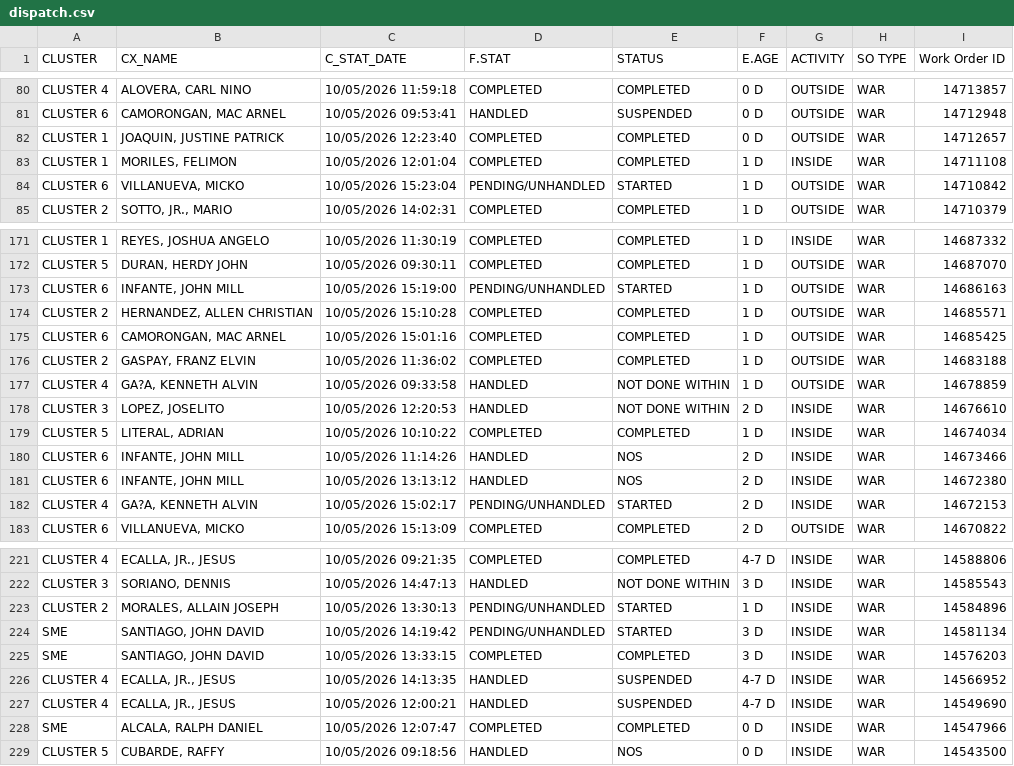
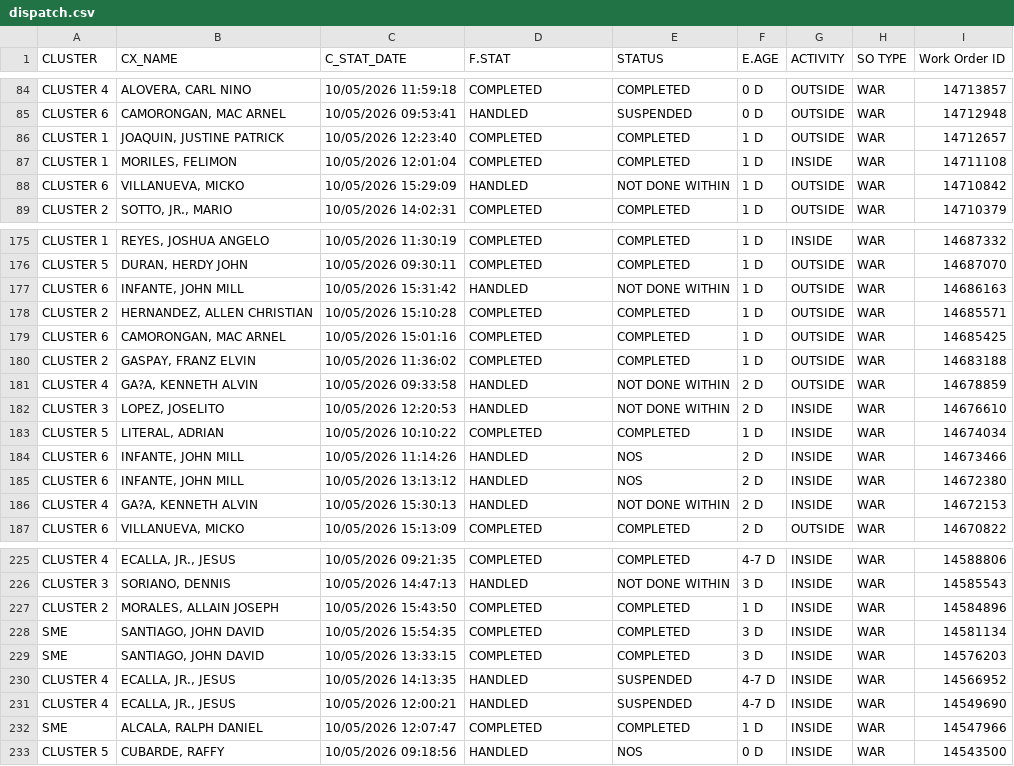
Before and after one commit to ReportsHub/CXSDA-Dispatch-Dashboard, a CSV file: data/dispatch.csv, drawn as a sheet; only a part is shown, gaps mark what is left out; the diff covers the shown part only.

```diff
--- a/data/dispatch.csv
+++ b/data/dispatch.csv
@@ -81,5 +85,5 @@ CLUSTER 4,"ALOVERA, CARL NINO",10/05/2026 11:59:18,COMPLETED,COMPLETED,0 D,OUTSI
 CLUSTER 6,"CAMORONGAN, MAC ARNEL",10/05/2026 09:53:41,HANDLED,SUSPENDED,0 D,OUTSIDE,WAR,14712948
-CLUSTER 1,"JOAQUIN, JUSTINE PATRICK",10/05/2026 12:23:40,COMPLETED,COMPLETED,0 D,OUTSIDE,WAR,14712657
+CLUSTER 1,"JOAQUIN, JUSTINE PATRICK",10/05/2026 12:23:40,COMPLETED,COMPLETED,1 D,OUTSIDE,WAR,14712657
 CLUSTER 1,"MORILES, FELIMON",10/05/2026 12:01:04,COMPLETED,COMPLETED,1 D,INSIDE,WAR,14711108
-CLUSTER 6,"VILLANUEVA, MICKO",10/05/2026 15:23:04,PENDING/UNHANDLED,STARTED,1 D,OUTSIDE,WAR,14710842
+CLUSTER 6,"VILLANUEVA, MICKO",10/05/2026 15:29:09,HANDLED,NOT DONE WITHIN,1 D,OUTSIDE,WAR,14710842
 CLUSTER 2,"SOTTO, JR., MARIO",10/05/2026 14:02:31,COMPLETED,COMPLETED,1 D,OUTSIDE,WAR,14710379
@@ -172,3 +176,3 @@ CLUSTER 1,"REYES, JOSHUA ANGELO",10/05/2026 11:30:19,COMPLETED,COMPLETED,1 D,INS
 CLUSTER 5,"DURAN, HERDY JOHN",10/05/2026 09:30:11,COMPLETED,COMPLETED,1 D,OUTSIDE,WAR,14687070
-CLUSTER 6,"INFANTE, JOHN MILL",10/05/2026 15:19:00,PENDING/UNHANDLED,STARTED,1 D,OUTSIDE,WAR,14686163
+CLUSTER 6,"INFANTE, JOHN MILL",10/05/2026 15:31:42,HANDLED,NOT DONE WITHIN,1 D,OUTSIDE,WAR,14686163
 CLUSTER 2,"HERNANDEZ, ALLEN CHRISTIAN",10/05/2026 15:10:28,COMPLETED,COMPLETED,1 D,OUTSIDE,WAR,14685571
@@ -176,3 +180,3 @@ CLUSTER 6,"CAMORONGAN, MAC ARNEL",10/05/2026 15:01:16,COMPLETED,COMPLETED,1 D,OU
 CLUSTER 2,"GASPAY, FRANZ ELVIN",10/05/2026 11:36:02,COMPLETED,COMPLETED,1 D,OUTSIDE,WAR,14683188
-CLUSTER 4,"GA?A, KENNETH ALVIN",10/05/2026 09:33:58,HANDLED,NOT DONE WITHIN,1 D,OUTSIDE,WAR,14678859
+CLUSTER 4,"GA?A, KENNETH ALVIN",10/05/2026 09:33:58,HANDLED,NOT DONE WITHIN,2 D,OUTSIDE,WAR,14678859
 CLUSTER 3,"LOPEZ, JOSELITO",10/05/2026 12:20:53,HANDLED,NOT DONE WITHIN,2 D,INSIDE,WAR,14676610
@@ -181,3 +185,3 @@ CLUSTER 6,"INFANTE, JOHN MILL",10/05/2026 11:14:26,HANDLED,NOS,2 D,INSIDE,WAR,14
 CLUSTER 6,"INFANTE, JOHN MILL",10/05/2026 13:13:12,HANDLED,NOS,2 D,INSIDE,WAR,14672380
-CLUSTER 4,"GA?A, KENNETH ALVIN",10/05/2026 15:02:17,PENDING/UNHANDLED,STARTED,2 D,INSIDE,WAR,14672153
+CLUSTER 4,"GA?A, KENNETH ALVIN",10/05/2026 15:30:13,HANDLED,NOT DONE WITHIN,2 D,INSIDE,WAR,14672153
 CLUSTER 6,"VILLANUEVA, MICKO",10/05/2026 15:13:09,COMPLETED,COMPLETED,2 D,OUTSIDE,WAR,14670822
@@ -222,4 +226,4 @@ CLUSTER 4,"ECALLA, JR., JESUS",10/05/2026 09:21:35,COMPLETED,COMPLETED,4-7 D,INS
 CLUSTER 3,"SORIANO, DENNIS",10/05/2026 14:47:13,HANDLED,NOT DONE WITHIN,3 D,INSIDE,WAR,14585543
-CLUSTER 2,"MORALES, ALLAIN JOSEPH",10/05/2026 13:30:13,PENDING/UNHANDLED,STARTED,1 D,INSIDE,WAR,14584896
-SME,"SANTIAGO, JOHN DAVID",10/05/2026 14:19:42,PENDING/UNHANDLED,STARTED,3 D,INSIDE,WAR,14581134
+CLUSTER 2,"MORALES, ALLAIN JOSEPH",10/05/2026 15:43:50,COMPLETED,COMPLETED,1 D,INSIDE,WAR,14584896
+SME,"SANTIAGO, JOHN DAVID",10/05/2026 15:54:35,COMPLETED,COMPLETED,3 D,INSIDE,WAR,14581134
 SME,"SANTIAGO, JOHN DAVID",10/05/2026 13:33:15,COMPLETED,COMPLETED,3 D,INSIDE,WAR,14576203
@@ -227,3 +231,3 @@ CLUSTER 4,"ECALLA, JR., JESUS",10/05/2026 14:13:35,HANDLED,SUSPENDED,4-7 D,INSID
 CLUSTER 4,"ECALLA, JR., JESUS",10/05/2026 12:00:21,HANDLED,SUSPENDED,4-7 D,INSIDE,WAR,14549690
-SME,"ALCALA, RALPH DANIEL",10/05/2026 12:07:47,COMPLETED,COMPLETED,0 D,INSIDE,WAR,14547966
+SME,"ALCALA, RALPH DANIEL",10/05/2026 12:07:47,COMPLETED,COMPLETED,1 D,INSIDE,WAR,14547966
 CLUSTER 5,"CUBARDE, RAFFY",10/05/2026 09:18:56,HANDLED,NOS,0 D,INSIDE,WAR,14543500
```
Also changed, not shown: 4 added rows and 74 edited cells elsewhere in this file.
